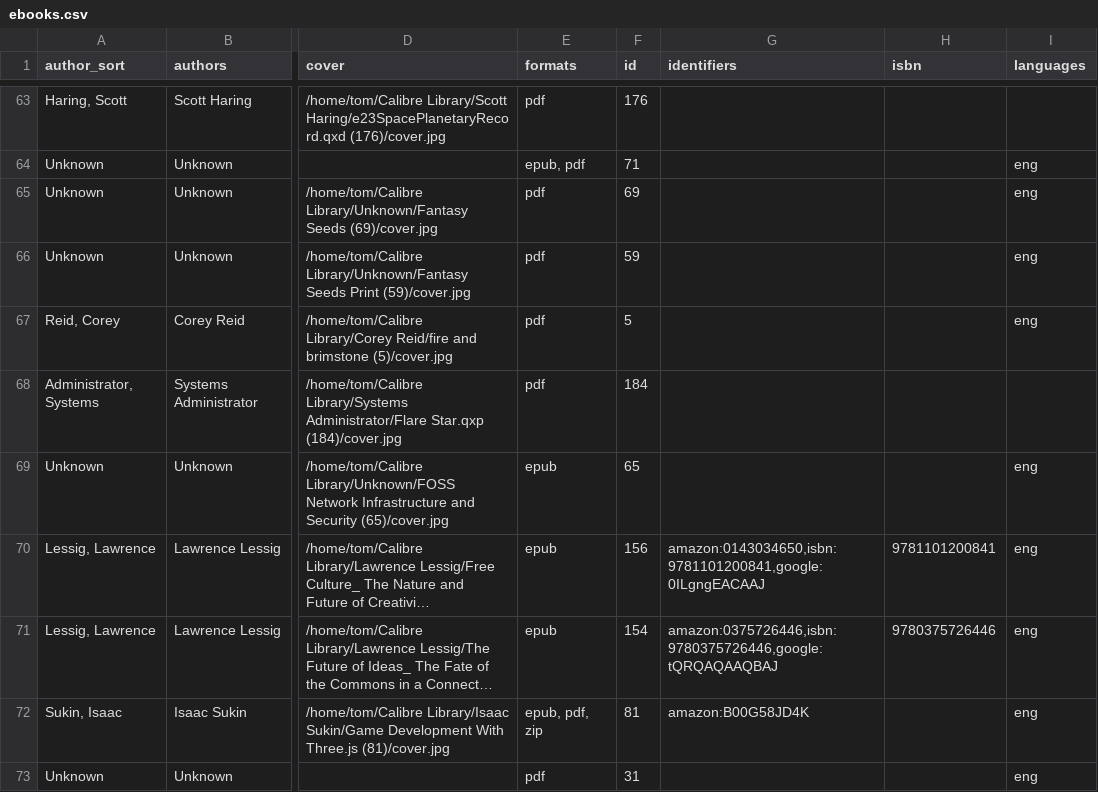
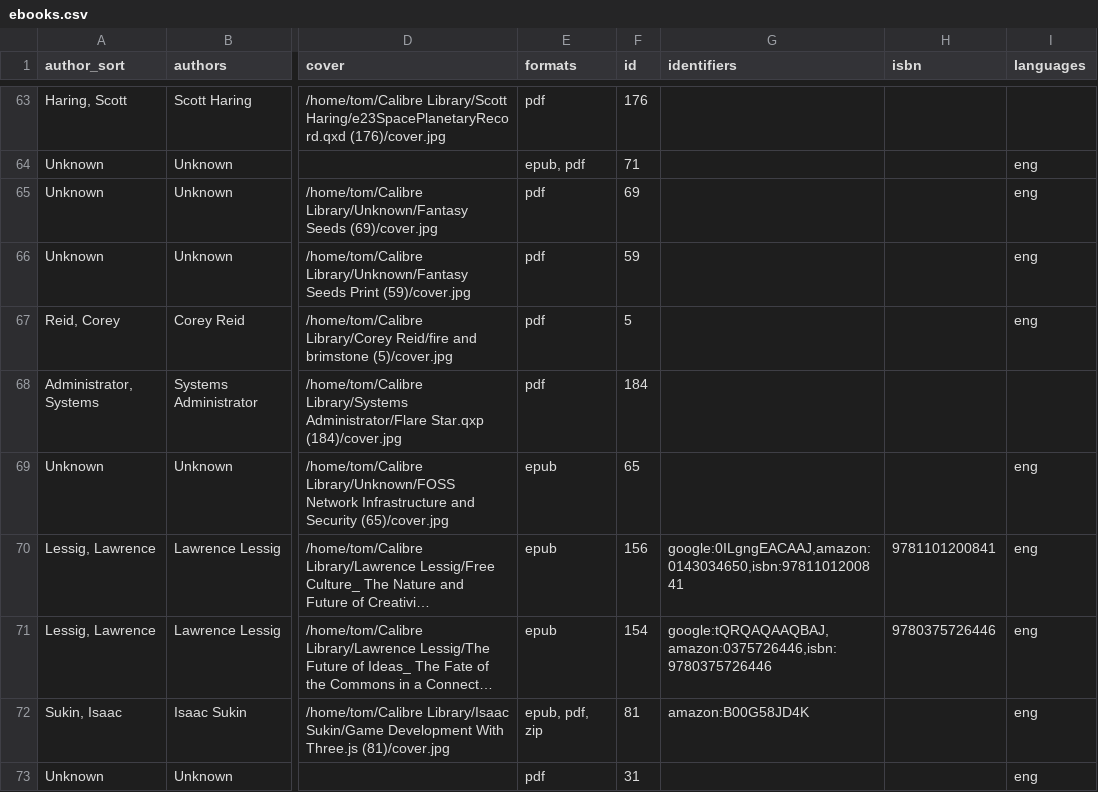
Before and after one commit to tomasparks/website, a CSV file: _data/ebooks.csv, drawn as a sheet; only a part is shown, gaps mark what is left out; long unchanged cells end in …; the diff covers the shown part only; the diff names each change by its address in the sheet, - before the commit and + after, or states it on an @@ line.

```diff
--- a/_data/ebooks.csv
+++ b/_data/ebooks.csv
-G70 (identifiers): amazon:0143034650,isbn:9781101200841,google:0ILgngEACAAJ
+G70 (identifiers): google:0ILgngEACAAJ,amazon:0143034650,isbn:9781101200841
-G71 (identifiers): amazon:0375726446,isbn:9780375726446,google:tQRQAQAAQBAJ
+G71 (identifiers): google:tQRQAQAAQBAJ,amazon:0375726446,isbn:9780375726446
```
Also changed, not shown: 14 edited cells elsewhere in this file, 2 other files.
